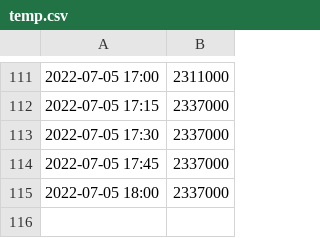
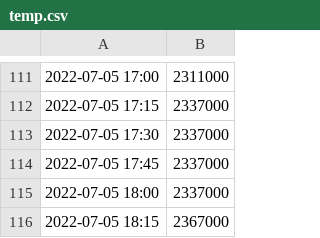
Before and after one commit to evesdropper/fund-vis-v2, a CSV file: saved/temp.csv, drawn as a sheet; only a part is shown, gaps mark what is left out; the diff names each change by its address in the sheet, - before the commit and + after, or states it on an @@ line.

Commit message:
add entry at 2022-07-05 11:15:02

```diff
--- a/saved/temp.csv
+++ b/saved/temp.csv
+row 116: 2022-07-05 18:15 | 2367000
```
